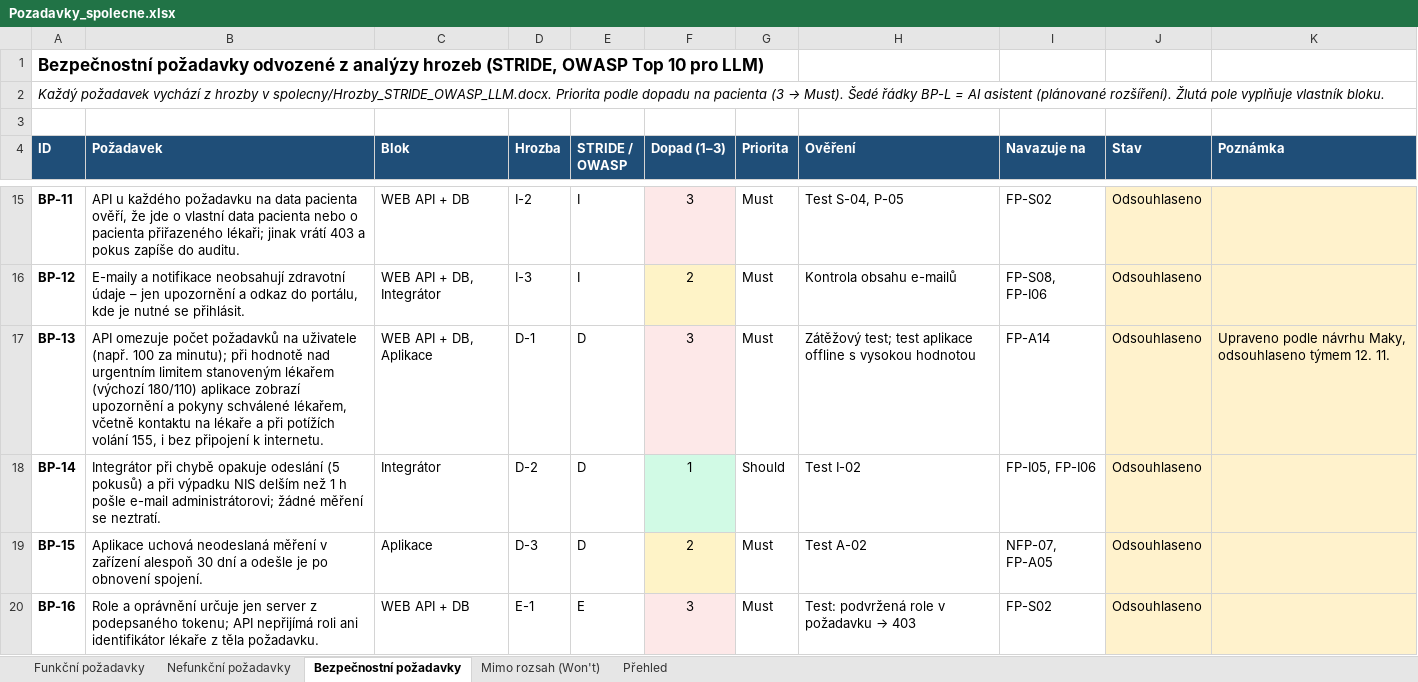
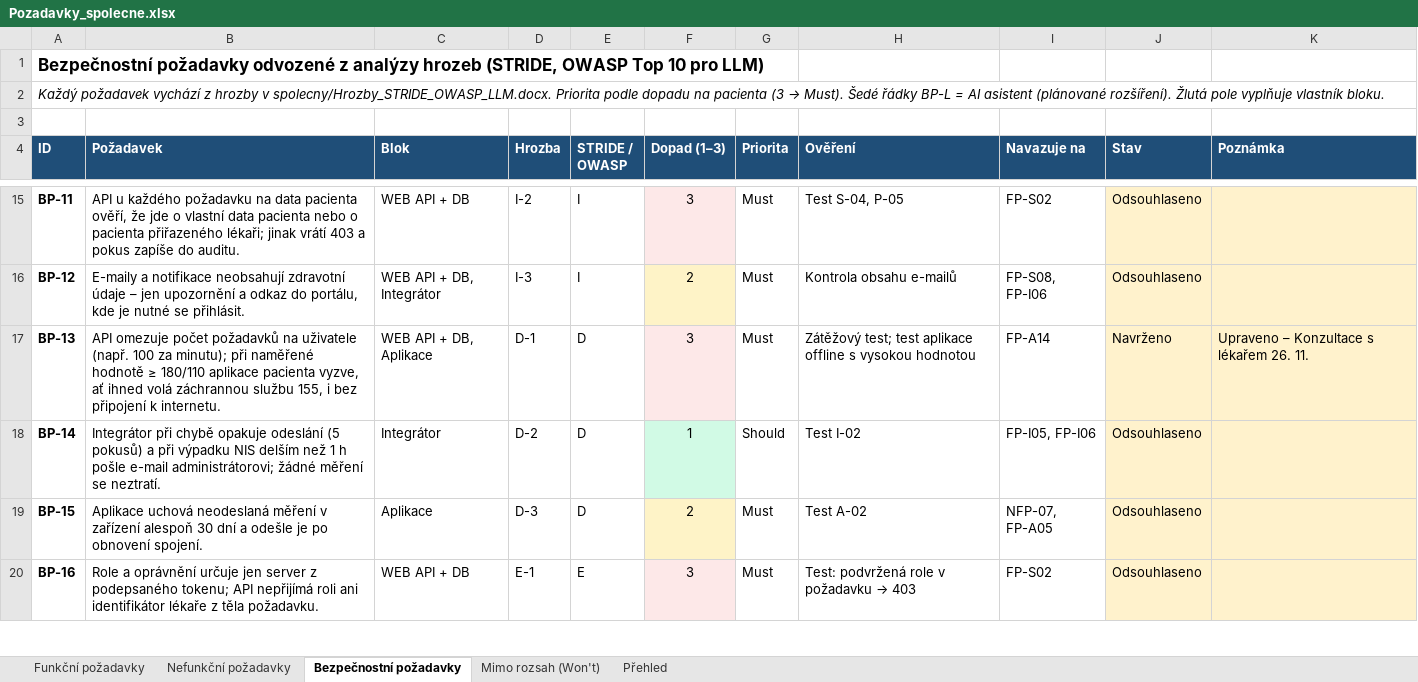
Before and after one commit to stastmar/SI_projekt, an Excel workbook: spolecny/Pozadavky_spolecne.xlsx, sheet Bezpečnostní požadavky, drawn as a sheet; only a part is shown, gaps mark what is left out; values as stored, in another font and other column widths than the file's, no borders; conditional formats not drawn; the diff names each change by its address in the sheet, - before the commit and + after, or states it on an @@ line.

Commit message:
Konzultace s lekarem: alerty z tydenniho prumeru, bez eskalace, nove pozadavky

```diff
--- a/spolecny/Pozadavky_spolecne.xlsx (sheet Bezpečnostní požadavky)
+++ b/spolecny/Pozadavky_spolecne.xlsx (sheet Bezpečnostní požadavky)
-B17 (Požadavek): …minutu); při hodnotě nad urgentním limitem stanoveným lékařem (výchozí 180/110) aplikace zobrazí upozornění a pokyny schválené lékařem, včetně kontaktu na lékaře a při potížích volání 155, i…
+B17 (Požadavek): …minutu); při naměřené hodnotě ≥ 180/110 aplikace pacienta vyzve, ať ihned volá záchrannou službu 155, i…
-J17 (Stav): Odsouhlaseno
+J17 (Stav): Navrženo
-K17 (Poznámka): Upraveno podle návrhu Maky, odsouhlaseno týmem 12. 11.
+K17 (Poznámka): Upraveno – Konzultace s lékařem 26. 11.
```
Also changed, not shown: sheet Funkční požadavky, sheet Mimo rozsah (Won't), Rozdeleni_projektu_SI2.xlsx, 17 other files.
